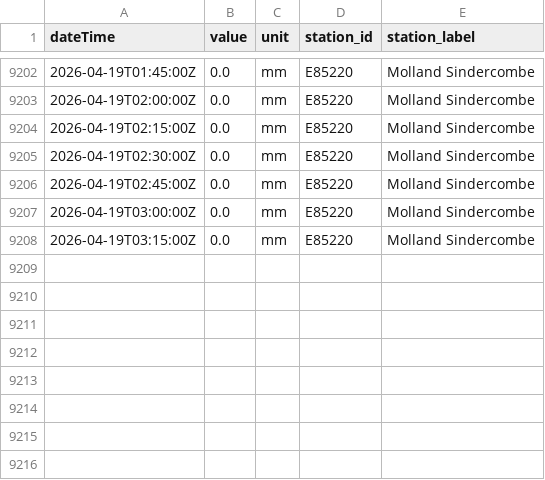
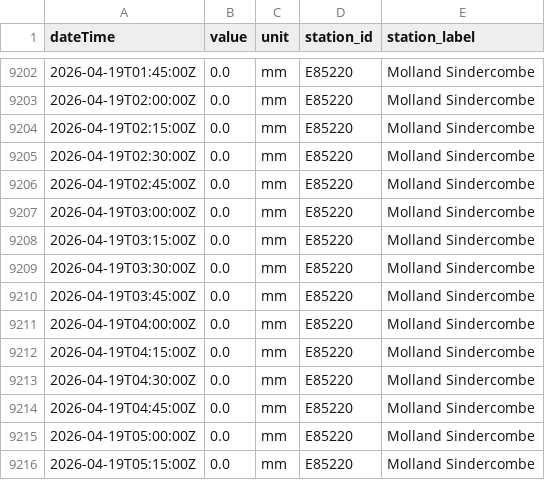
Before and after one commit to aallan/floodwatch, a CSV file: data/rainfall_E85220.csv, drawn as a sheet; only a part is shown, gaps mark what is left out; the diff names each change by its address in the sheet, - before the commit and + after, or states it on an @@ line.

```diff
--- a/data/rainfall_E85220.csv
+++ b/data/rainfall_E85220.csv
+row 9209: 2026-04-19T03:30:00Z | 0.0 | mm | E85220 | Molland Sindercombe
+row 9210: 2026-04-19T03:45:00Z | 0.0 | mm | E85220 | Molland Sindercombe
+row 9211: 2026-04-19T04:00:00Z | 0.0 | mm | E85220 | Molland Sindercombe
+row 9212: 2026-04-19T04:15:00Z | 0.0 | mm | E85220 | Molland Sindercombe
+row 9213: 2026-04-19T04:30:00Z | 0.0 | mm | E85220 | Molland Sindercombe
+row 9214: 2026-04-19T04:45:00Z | 0.0 | mm | E85220 | Molland Sindercombe
+row 9215: 2026-04-19T05:00:00Z | 0.0 | mm | E85220 | Molland Sindercombe
+row 9216: 2026-04-19T05:15:00Z | 0.0 | mm | E85220 | Molland Sindercombe
```
Also changed, not shown: data/level_50125_chulmleigh.csv, data/level_50135_north_molton.csv, 16 other files.
